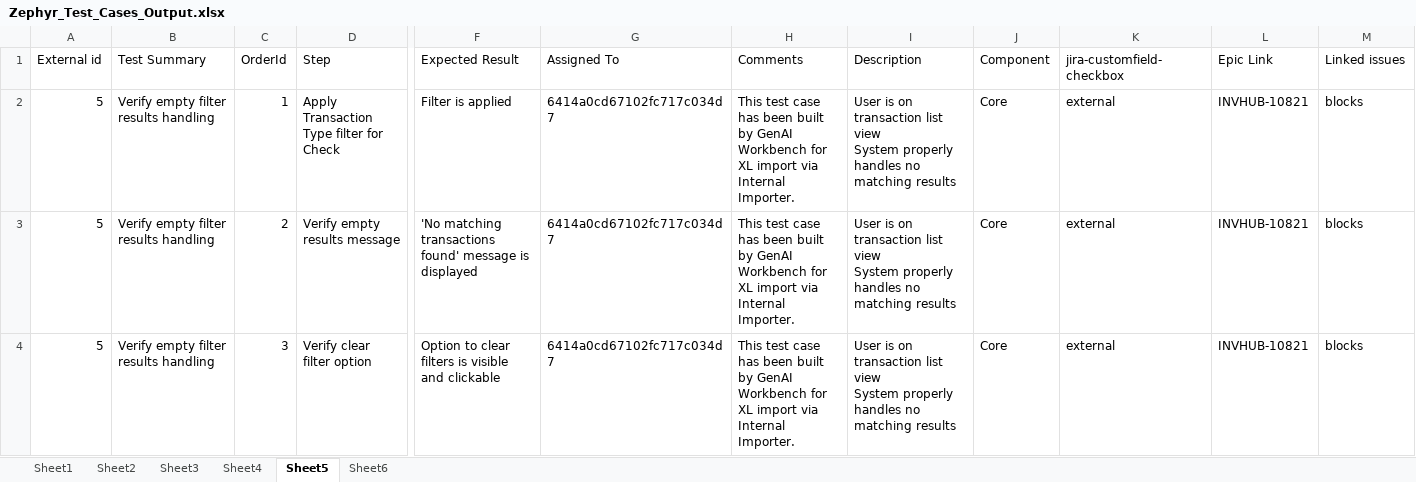
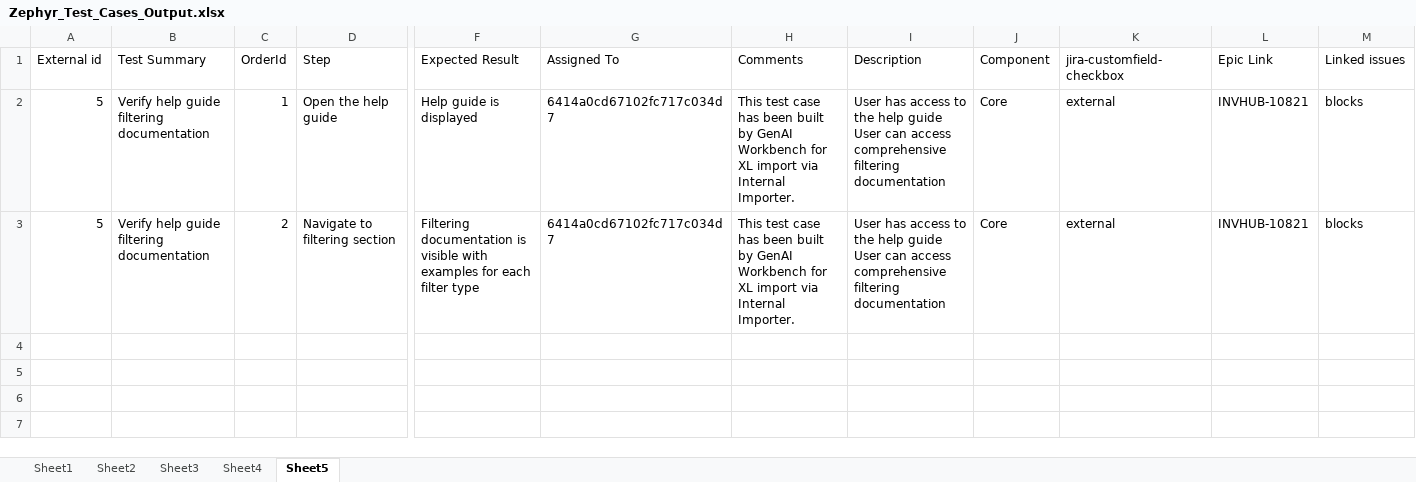
Before and after one commit to cfinnegan-nr/AINative_QA_Process, an Excel workbook: Zephyr_Test_Cases_Output.xlsx, sheet Sheet5, drawn as a sheet; only a part is shown, gaps mark what is left out; values as stored, in another font and other column widths than the file's, no borders; rows hold the shown columns only; ↵ is a line break in a cell; the diff names each change by its address in the sheet, - before the commit and + after, or states it on an @@ line.

Commit message:
Breakout Prompts to external text files.

```diff
--- a/Zephyr_Test_Cases_Output.xlsx (sheet Sheet5)
+++ b/Zephyr_Test_Cases_Output.xlsx (sheet Sheet5)
-sheet tab: Sheet6
-B2:B3 (Test Summary): Verify empty filter results handling
+B2:B3 (Test Summary): Verify help guide filtering documentation
-D2 (Step): Apply Transaction Type filter for Check
+D2 (Step): Open the help guide
-F2 (Expected Result): Filter is applied
+F2 (Expected Result): Help guide is displayed
-I2:I3 (Description): User is on transaction list view ↵ System properly handles no matching results
+I2:I3 (Description): User has access to the help guide ↵ User can access comprehensive filtering documentation
-D3 (Step): Verify empty results message
+D3 (Step): Navigate to filtering section
-F3 (Expected Result): 'No matching transactions found' message is displayed
+F3 (Expected Result): Filtering documentation is visible with examples for each filter type
-row 4: 5 | Verify empty filter results handling | 3 | Verify clear filter option | Option to clear filters is visible and clickable | 6414a0cd67102fc717c034d7 | This test case has been built by GenAI Workbench for XL import via Internal Importer. | User is on transaction list view ↵ System properly handles no matching results | Core | external | INVHUB-10821 | blocks
```
Also changed, not shown: sheet Sheet1, sheet Sheet4, sheet Sheet3, sheet Sheet2, 12 other files.
